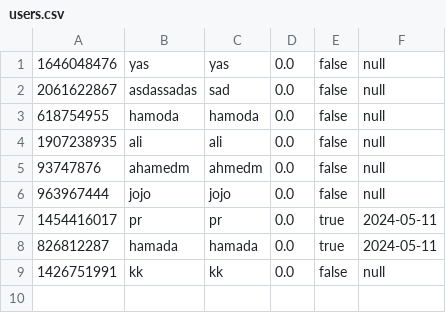
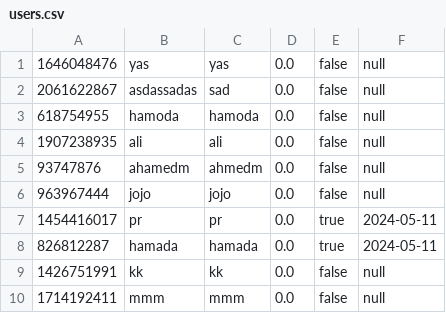
Before and after one commit to AhmedMokhtar03/sbme27-s24-task2-stockexchangemanager-lannisters, a CSV file: Stockexcahnge/src/frontendmalak/users.csv, drawn as a sheet; the diff names each change by its address in the sheet, - before the commit and + after, or states it on an @@ line.

```diff
--- a/Stockexcahnge/src/frontendmalak/users.csv
+++ b/Stockexcahnge/src/frontendmalak/users.csv
+row 10: 1714192411 | mmm | mmm | 0.0 | false | null
```
Also changed, not shown: out/production/sbme27-s24-task2-stockexchangemanager-lannisters/frontendmalak/users.csv, 15 other files.
